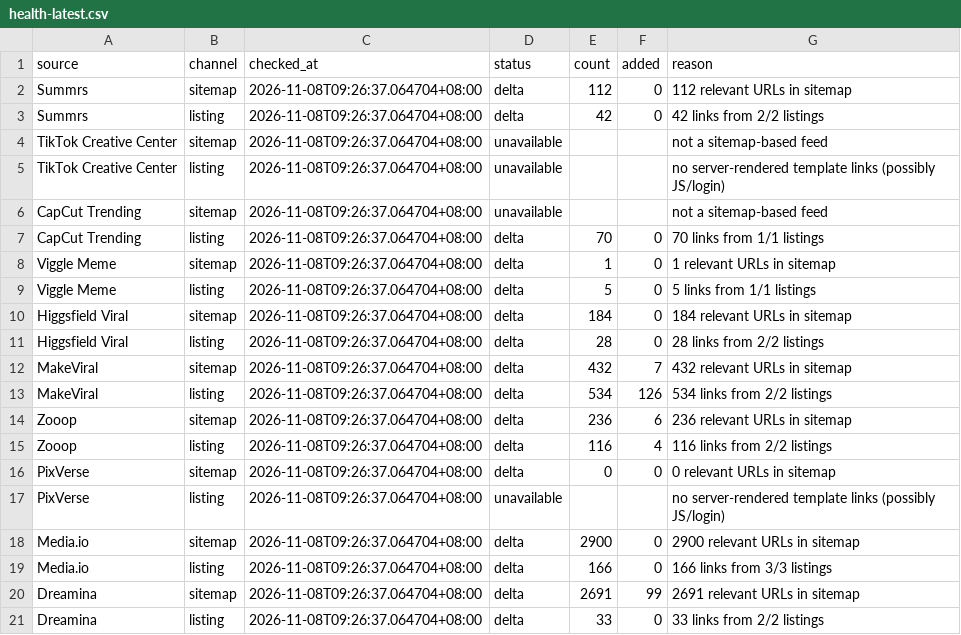
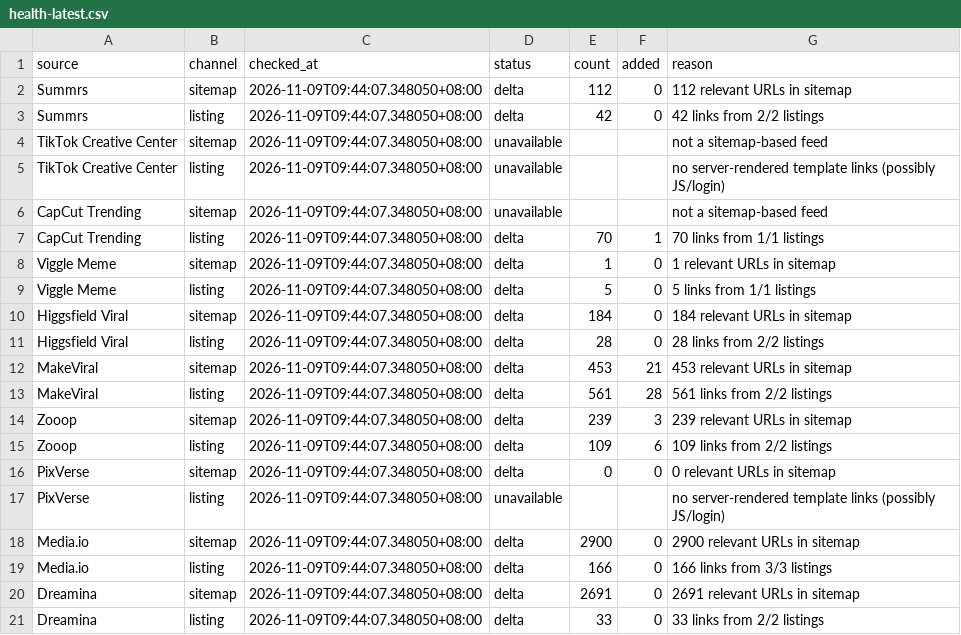
Before and after one commit to yestar2023-alt/trendradar, a CSV file: ai-video-radar/reports/health-latest.csv, drawn as a sheet.

```diff
--- a/ai-video-radar/reports/health-latest.csv
+++ b/ai-video-radar/reports/health-latest.csv
@@ -1,21 +1,21 @@
 source,channel,checked_at,status,count,added,reason
-Summrs,sitemap,2026-11-08T09:26:37.064704+08:00,delta,112,0,112 relevant URLs in sitemap
-Summrs,listing,2026-11-08T09:26:37.064704+08:00,delta,42,0,42 links from 2/2 listings
-TikTok Creative Center,sitemap,2026-11-08T09:26:37.064704+08:00,unavailable,,,not a sitemap-based feed
-TikTok Creative Center,listing,2026-11-08T09:26:37.064704+08:00,unavailable,,,no server-rendered template links (possibly JS/login)
-CapCut Trending,sitemap,2026-11-08T09:26:37.064704+08:00,unavailable,,,not a sitemap-based feed
-CapCut Trending,listing,2026-11-08T09:26:37.064704+08:00,delta,70,0,70 links from 1/1 listings
-Viggle Meme,sitemap,2026-11-08T09:26:37.064704+08:00,delta,1,0,1 relevant URLs in sitemap
-Viggle Meme,listing,2026-11-08T09:26:37.064704+08:00,delta,5,0,5 links from 1/1 listings
-Higgsfield Viral,sitemap,2026-11-08T09:26:37.064704+08:00,delta,184,0,184 relevant URLs in sitemap
-Higgsfield Viral,listing,2026-11-08T09:26:37.064704+08:00,delta,28,0,28 links from 2/2 listings
-MakeViral,sitemap,2026-11-08T09:26:37.064704+08:00,delta,432,7,432 relevant URLs in sitemap
-MakeViral,listing,2026-11-08T09:26:37.064704+08:00,delta,534,126,534 links from 2/2 listings
-Zooop,sitemap,2026-11-08T09:26:37.064704+08:00,delta,236,6,236 relevant URLs in sitemap
-Zooop,listing,2026-11-08T09:26:37.064704+08:00,delta,116,4,116 links from 2/2 listings
-PixVerse,sitemap,2026-11-08T09:26:37.064704+08:00,delta,0,0,0 relevant URLs in sitemap
-PixVerse,listing,2026-11-08T09:26:37.064704+08:00,unavailable,,,no server-rendered template links (possibly JS/login)
-Media.io,sitemap,2026-11-08T09:26:37.064704+08:00,delta,2900,0,2900 relevant URLs in sitemap
-Media.io,listing,2026-11-08T09:26:37.064704+08:00,delta,166,0,166 links from 3/3 listings
-Dreamina,sitemap,2026-11-08T09:26:37.064704+08:00,delta,2691,99,2691 relevant URLs in sitemap
-Dreamina,listing,2026-11-08T09:26:37.064704+08:00,delta,33,0,33 links from 2/2 listings
+Summrs,sitemap,2026-11-09T09:44:07.348050+08:00,delta,112,0,112 relevant URLs in sitemap
+Summrs,listing,2026-11-09T09:44:07.348050+08:00,delta,42,0,42 links from 2/2 listings
+TikTok Creative Center,sitemap,2026-11-09T09:44:07.348050+08:00,unavailable,,,not a sitemap-based feed
+TikTok Creative Center,listing,2026-11-09T09:44:07.348050+08:00,unavailable,,,no server-rendered template links (possibly JS/login)
+CapCut Trending,sitemap,2026-11-09T09:44:07.348050+08:00,unavailable,,,not a sitemap-based feed
+CapCut Trending,listing,2026-11-09T09:44:07.348050+08:00,delta,70,1,70 links from 1/1 listings
+Viggle Meme,sitemap,2026-11-09T09:44:07.348050+08:00,delta,1,0,1 relevant URLs in sitemap
+Viggle Meme,listing,2026-11-09T09:44:07.348050+08:00,delta,5,0,5 links from 1/1 listings
+Higgsfield Viral,sitemap,2026-11-09T09:44:07.348050+08:00,delta,184,0,184 relevant URLs in sitemap
+Higgsfield Viral,listing,2026-11-09T09:44:07.348050+08:00,delta,28,0,28 links from 2/2 listings
+MakeViral,sitemap,2026-11-09T09:44:07.348050+08:00,delta,453,21,453 relevant URLs in sitemap
+MakeViral,listing,2026-11-09T09:44:07.348050+08:00,delta,561,28,561 links from 2/2 listings
+Zooop,sitemap,2026-11-09T09:44:07.348050+08:00,delta,239,3,239 relevant URLs in sitemap
+Zooop,listing,2026-11-09T09:44:07.348050+08:00,delta,109,6,109 links from 2/2 listings
+PixVerse,sitemap,2026-11-09T09:44:07.348050+08:00,delta,0,0,0 relevant URLs in sitemap
+PixVerse,listing,2026-11-09T09:44:07.348050+08:00,unavailable,,,no server-rendered template links (possibly JS/login)
+Media.io,sitemap,2026-11-09T09:44:07.348050+08:00,delta,2900,0,2900 relevant URLs in sitemap
+Media.io,listing,2026-11-09T09:44:07.348050+08:00,delta,166,0,166 links from 3/3 listings
+Dreamina,sitemap,2026-11-09T09:44:07.348050+08:00,delta,2691,0,2691 relevant URLs in sitemap
+Dreamina,listing,2026-11-09T09:44:07.348050+08:00,delta,33,0,33 links from 2/2 listings
```
Also changed, not shown: ai-video-radar/reports/seo-latest.csv, 7 other files.
